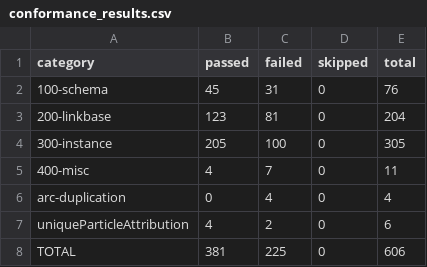
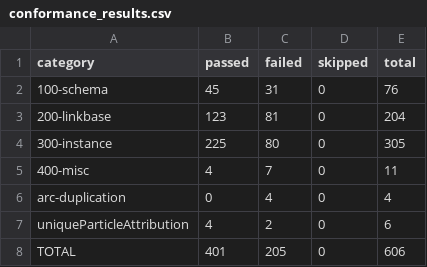
Before and after one commit to quambene/xbrl-rs, a CSV file: test_data/conformance_results.csv, drawn as a sheet.

Commit message:
Improve test coverage

```diff
--- a/test_data/conformance_results.csv
+++ b/test_data/conformance_results.csv
@@ -3,3 +3,3 @@ category,passed,failed,skipped,total
 200-linkbase,123,81,0,204
-300-instance,205,100,0,305
+300-instance,225,80,0,305
 400-misc,4,7,0,11
@@ -7,2 +7,2 @@ arc-duplication,0,4,0,4
 uniqueParticleAttribution,4,2,0,6
-TOTAL,381,225,0,606
+TOTAL,401,205,0,606
```
Also changed, not shown: 9 other files.
